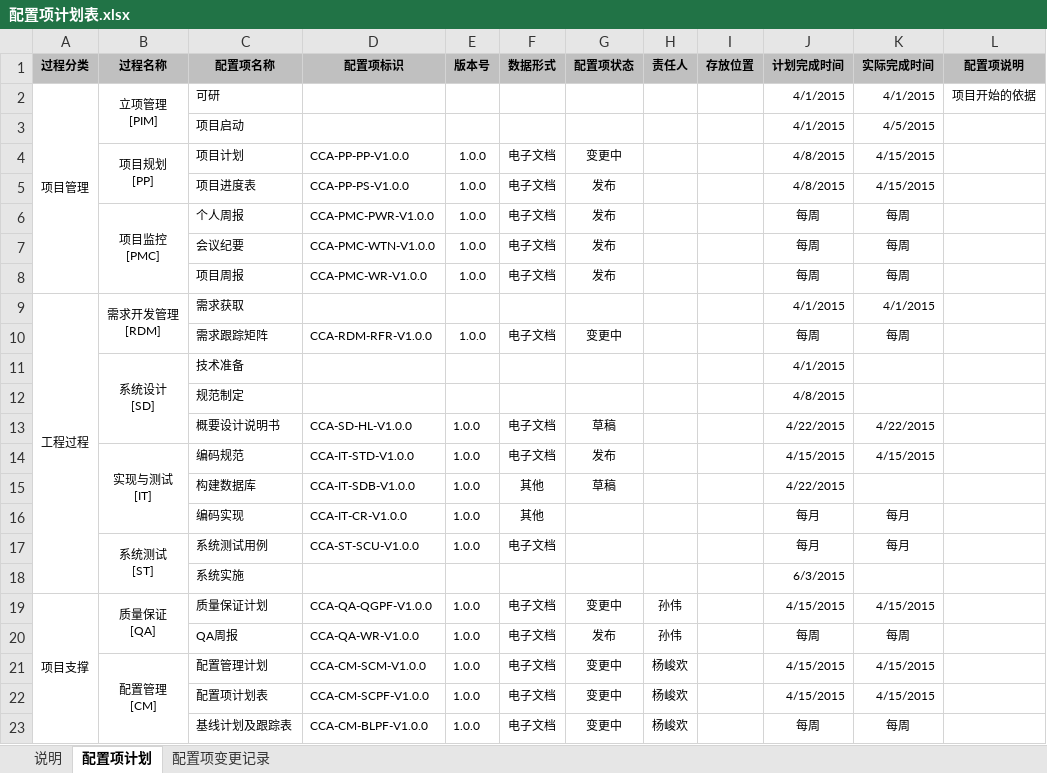
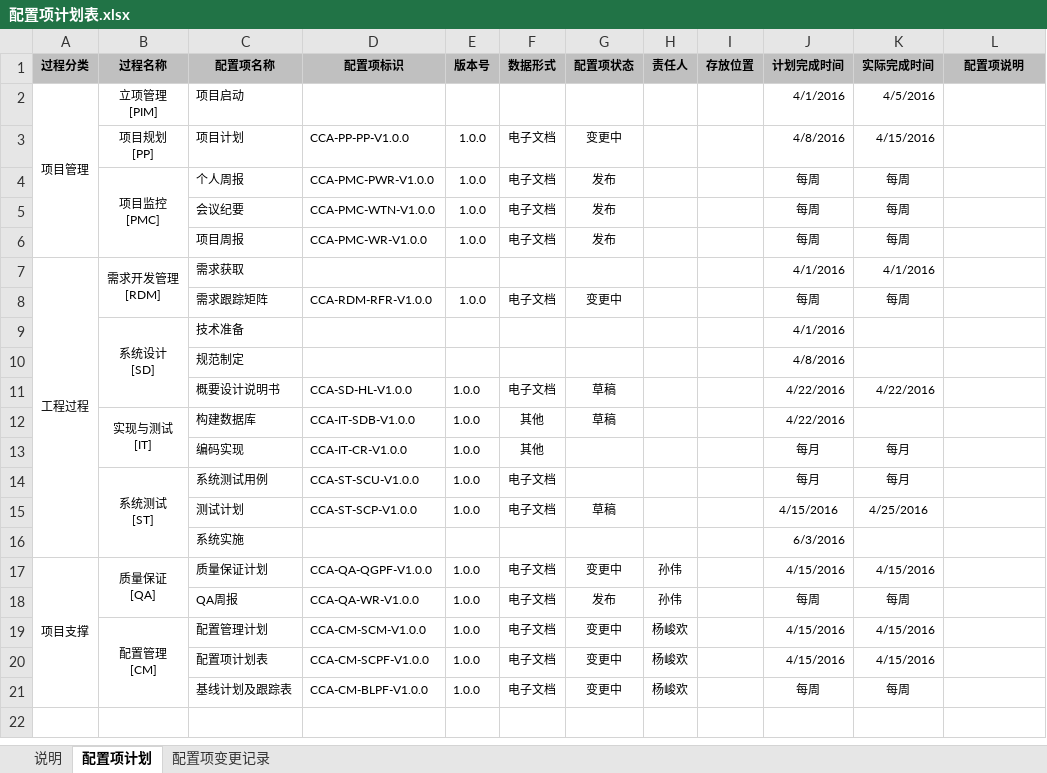
Before and after one commit to Jiangweizhuo/wechat, an Excel workbook: 配置管理/0514/配置项计划表.xlsx, sheet 配置项计划, drawn as a sheet; values as stored, in another font and other column widths than the file's, no borders; removed rows and columns are numbered as before the commit, all else as after; ↵ is a line break in a cell; the diff names each change by its address in the sheet, - before the commit and + after, or states it on an @@ line.

```diff
--- a/配置管理/0514/配置项计划表.xlsx (sheet 配置项计划)
+++ b/配置管理/0514/配置项计划表.xlsx (sheet 配置项计划)
-row 2: 项目管理 | 立项管理 ↵ [PIM] | 可研 |  |  |  |  |  |  | 4/1/2015 | 4/1/2015 | 项目开始的依据
-A2 (过程分类): (empty)
+A2 (过程分类): 项目管理
+A2:A6 merged
-B2 (过程名称): (empty)
+B2 (过程名称): 立项管理 ↵ [PIM]
-J2 (计划完成时间): 4/1/2015
+J2 (计划完成时间): 4/1/2016
-K2 (实际完成时间): 4/5/2015
+K2 (实际完成时间): 4/5/2016
-B4:B5 merged
-J3 (计划完成时间): 4/8/2015
+J3 (计划完成时间): 4/8/2016
-K3 (实际完成时间): 4/15/2015
+K3 (实际完成时间): 4/15/2016
-row 5:  |  | 项目进度表 | CCA-PP-PS-V1.0.0 | 1.0.0 | 电子文档 | 发布 |  |  | 4/8/2015 | 4/15/2015
-J7 (计划完成时间): 4/1/2015
+J7 (计划完成时间): 4/1/2016
-K7 (实际完成时间): 4/1/2015
+K7 (实际完成时间): 4/1/2016
-J9 (计划完成时间): 4/1/2015
+J9 (计划完成时间): 4/1/2016
-J10 (计划完成时间): 4/8/2015
+J10 (计划完成时间): 4/8/2016
-J11 (计划完成时间): 4/22/2015
+J11 (计划完成时间): 4/22/2016
-K11 (实际完成时间): 4/22/2015
+K11 (实际完成时间): 4/22/2016
-row 14:  | 实现与测试 ↵ [IT] | 编码规范 | CCA-IT-STD-V1.0.0 | 1.0.0 | 电子文档 | 发布 |  |  | 4/15/2015 | 4/15/2015
-B12 (过程名称): (empty)
+B12 (过程名称): 实现与测试 ↵ [IT]
+B12:B13 merged
-J12 (计划完成时间): 4/22/2015
+J12 (计划完成时间): 4/22/2016
+row 15:  |  | 测试计划 | CCA-ST-SCP-V1.0.0 | 1.0.0 | 电子文档 | 草稿 |  |  | 4/15/2016 | 4/25/2016
-J16 (计划完成时间): 6/3/2015
+J16 (计划完成时间): 6/3/2016
-J17 (计划完成时间): 4/15/2015
+J17 (计划完成时间): 4/15/2016
-K17 (实际完成时间): 4/15/2015
+K17 (实际完成时间): 4/15/2016
-J19:J20 (计划完成时间): 4/15/2015
+J19:J20 (计划完成时间): 4/15/2016
-K19:K20 (实际完成时间): 4/15/2015
+K19:K20 (实际完成时间): 4/15/2016
```
Also changed, not shown: 配置管理/0514/项目基线计划及跟踪表.xlsx, 13 other files.
